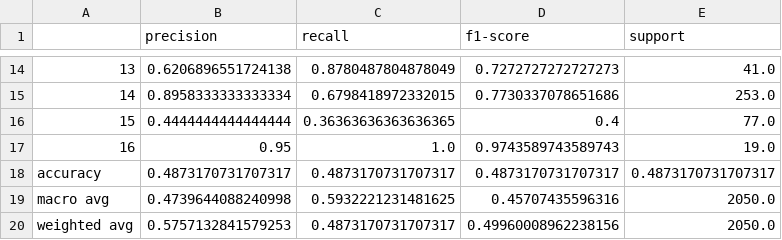
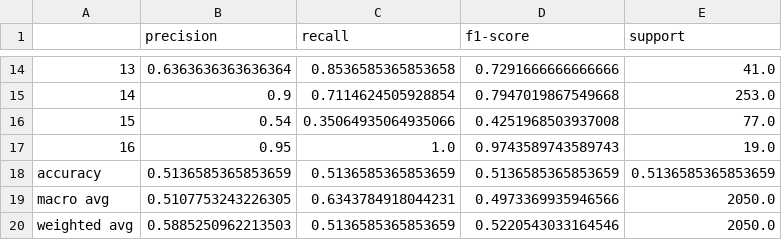
Before and after one commit to kartik-kumar-pandey/SarvekshanSaathi, a CSV file: backend/uploads/classification_report_indian.csv, drawn as a sheet; only a part is shown, gaps mark what is left out; the diff covers the shown part only.

```diff
--- a/backend/uploads/classification_report_indian.csv
+++ b/backend/uploads/classification_report_indian.csv
@@ -14,7 +14,7 @@
-13,0.6206896551724138,0.8780487804878049,0.7272727272727273,41.0
-14,0.8958333333333334,0.6798418972332015,0.7730337078651686,253.0
-15,0.4444444444444444,0.36363636363636365,0.4,77.0
+13,0.6363636363636364,0.8536585365853658,0.7291666666666666,41.0
+14,0.9,0.7114624505928854,0.7947019867549668,253.0
+15,0.54,0.35064935064935066,0.4251968503937008,77.0
 16,0.95,1.0,0.9743589743589743,19.0
-accuracy,0.4873170731707317,0.4873170731707317,0.4873170731707317,0.4873170731707317
-macro avg,0.4739644088240998,0.5932221231481625,0.45707435596316,2050.0
-weighted avg,0.5757132841579253,0.4873170731707317,0.49960008962238156,2050.0
+accuracy,0.5136585365853659,0.5136585365853659,0.5136585365853659,0.5136585365853659
+macro avg,0.5107753243226305,0.6343784918044231,0.4973369935946566,2050.0
+weighted avg,0.5885250962213503,0.5136585365853659,0.5220543033164546,2050.0
```
Also changed, not shown: 32 edited cells elsewhere in this file, 33 other files.
